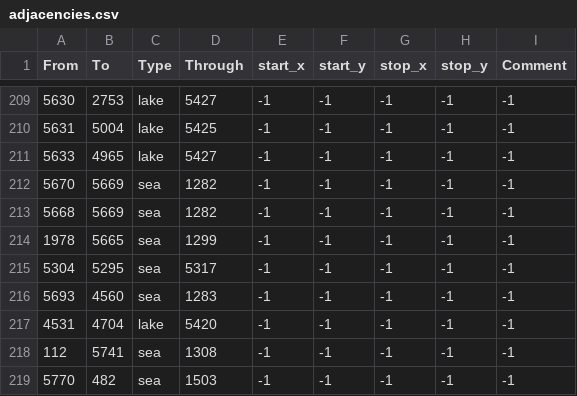
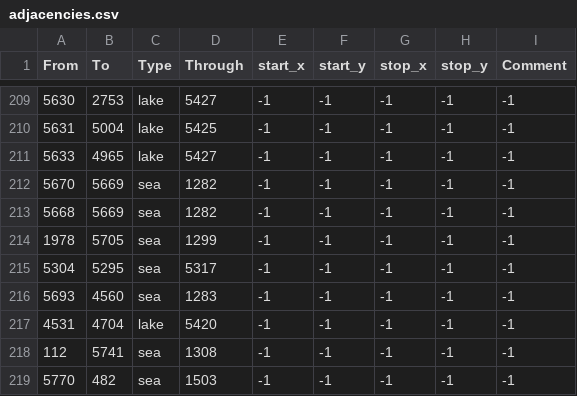
Before and after one commit to mateox222/Eu4-The-Odd-Empires--BETA, a CSV file: map/adjacencies.csv, drawn as a sheet; only a part is shown, gaps mark what is left out.

```diff
--- a/map/adjacencies.csv
+++ b/map/adjacencies.csv
@@ -213,3 +213,3 @@ From;To;Type;Through;start_x;start_y;stop_x;stop_y;Comment
 5668;5669;sea;1282;-1;-1;-1;-1;-1
-1978;5665;sea;1299;-1;-1;-1;-1;-1
+1978;5705;sea;1299;-1;-1;-1;-1;-1
 5304;5295;sea;5317;-1;-1;-1;-1;-1
```
Also changed, not shown: 39 other files.
